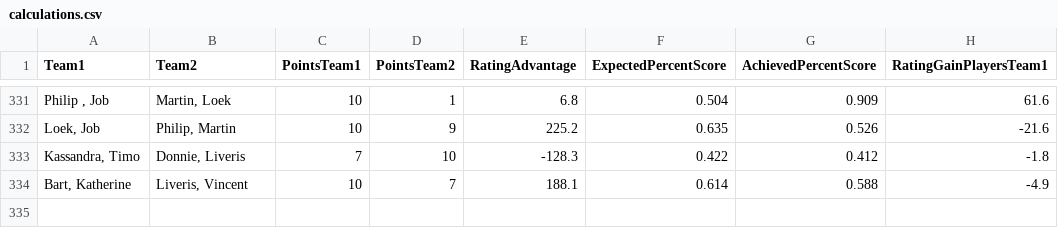
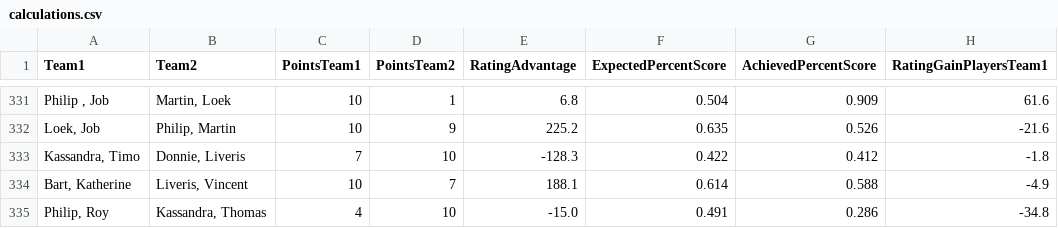
Before and after one commit to BartvonMeijenfeldt/fussball_rankings, a CSV file: calculations.csv, drawn as a sheet; only a part is shown, gaps mark what is left out; the diff names each change by its address in the sheet, - before the commit and + after, or states it on an @@ line.

```diff
--- a/calculations.csv
+++ b/calculations.csv
+row 335: Philip, Roy | Kassandra, Thomas | 4 | 10 | -15.0 | 0.491 | 0.286 | -34.8
```
Also changed, not shown: beta_ratings.csv, results_table_football.csv, 1 other file.
